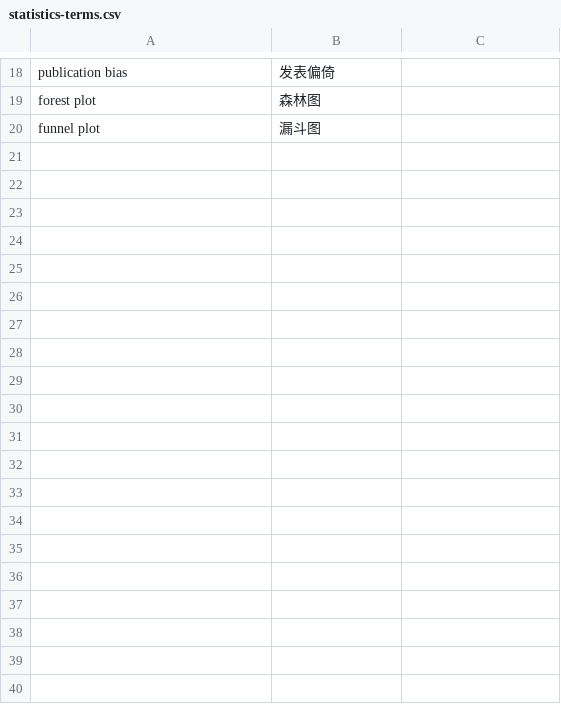
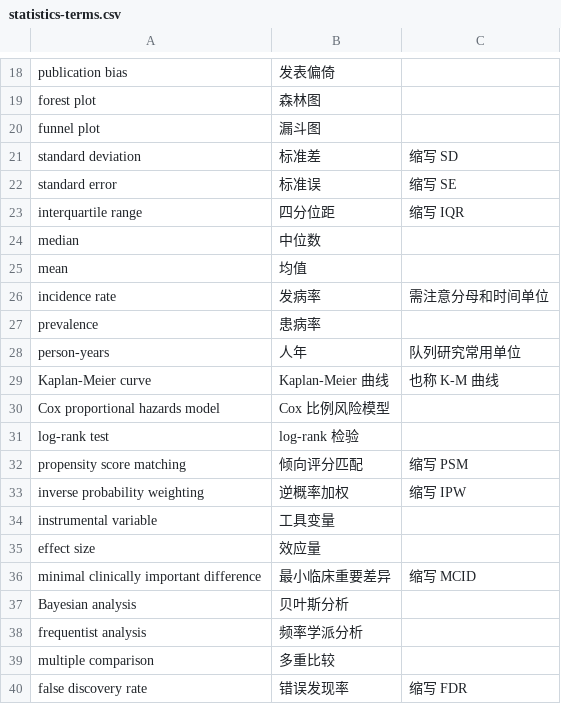
Before and after one commit to WildDataX/awesome-suppr-research-templates, a CSV file: medical-translation-glossary/data/statistics-terms.csv, drawn as a sheet; only a part is shown, gaps mark what is left out; the diff covers the shown part only; the diff names each change by its address in the sheet, - before the commit and + after, or states it on an @@ line.

```diff
--- a/medical-translation-glossary/data/statistics-terms.csv
+++ b/medical-translation-glossary/data/statistics-terms.csv
+row 21: standard deviation | 标准差 | 缩写 SD
+row 22: standard error | 标准误 | 缩写 SE
+row 23: interquartile range | 四分位距 | 缩写 IQR
+row 24: median | 中位数
+row 25: mean | 均值
+row 26: incidence rate | 发病率 | 需注意分母和时间单位
+row 27: prevalence | 患病率
+row 28: person-years | 人年 | 队列研究常用单位
+row 29: Kaplan-Meier curve | Kaplan-Meier 曲线 | 也称 K-M 曲线
+row 30: Cox proportional hazards model | Cox 比例风险模型
+row 31: log-rank test | log-rank 检验
+row 32: propensity score matching | 倾向评分匹配 | 缩写 PSM
+row 33: inverse probability weighting | 逆概率加权 | 缩写 IPW
+row 34: instrumental variable | 工具变量
+row 35: effect size | 效应量
+row 36: minimal clinically important difference | 最小临床重要差异 | 缩写 MCID
+row 37: Bayesian analysis | 贝叶斯分析
+row 38: frequentist analysis | 频率学派分析
+row 39: multiple comparison | 多重比较
+row 40: false discovery rate | 错误发现率 | 缩写 FDR
```
Also changed, not shown: 11 added rows elsewhere in this file, medical-translation-glossary/data/clinical-trial-terms.csv, 30 other files.
